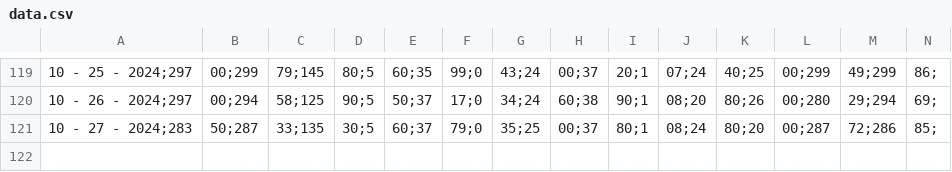
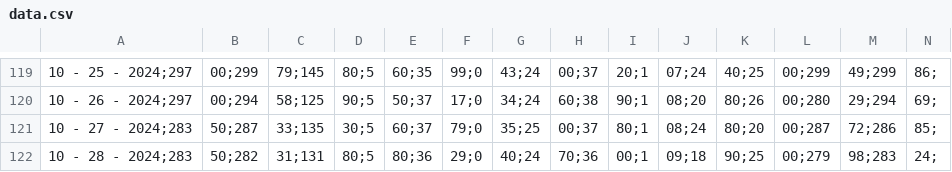
Before and after one commit to anggoro-yn/dashboardAPF, a CSV file: data.csv, drawn as a sheet; only a part is shown, gaps mark what is left out; the diff names each change by its address in the sheet, - before the commit and + after, or states it on an @@ line.

```diff
--- a/data.csv
+++ b/data.csv
+row 122: 10 - 28 - 2024;283 | 50;282 | 31;131 | 80;5 | 80;36 | 29;0 | 40;24 | 70;36 | 00;1 | 09;18 | 90;25 | 00;279 | 98;283 | 24;
```
Also changed, not shown: product.csv.
